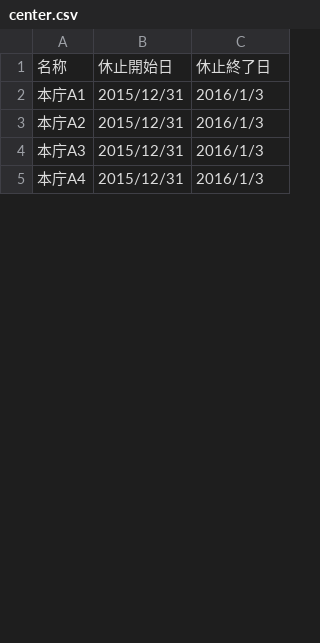
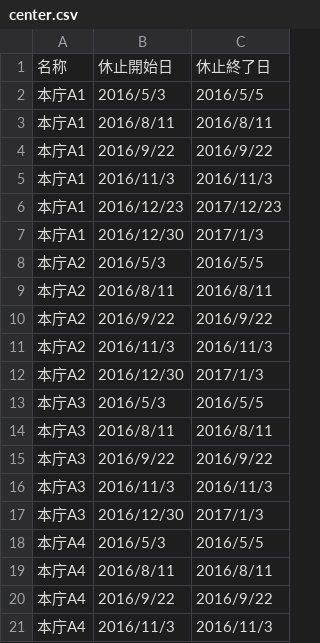
Before and after one commit to matsusakahon/5374, a CSV file: data/center.csv, drawn as a sheet; only a part is shown; the diff covers the shown part only.

Commit message:
Update center.csv

```diff
--- a/data/center.csv
+++ b/data/center.csv
@@ -1,5 +1,21 @@
 名称,休止開始日,休止終了日
-本庁A1,2015/12/31,2016/1/3
-本庁A2,2015/12/31,2016/1/3
-本庁A3,2015/12/31,2016/1/3
-本庁A4,2015/12/31,2016/1/3
+本庁A1,2016/5/3,2016/5/5
+本庁A1,2016/8/11,2016/8/11
+本庁A1,2016/9/22,2016/9/22
+本庁A1,2016/11/3,2016/11/3
+本庁A1,2016/12/23,2017/12/23
+本庁A1,2016/12/30,2017/1/3
+本庁A2,2016/5/3,2016/5/5
+本庁A2,2016/8/11,2016/8/11
+本庁A2,2016/9/22,2016/9/22
+本庁A2,2016/11/3,2016/11/3
+本庁A2,2016/12/30,2017/1/3
+本庁A3,2016/5/3,2016/5/5
+本庁A3,2016/8/11,2016/8/11
+本庁A3,2016/9/22,2016/9/22
+本庁A3,2016/11/3,2016/11/3
+本庁A3,2016/12/30,2017/1/3
+本庁A4,2016/5/3,2016/5/5
+本庁A4,2016/8/11,2016/8/11
+本庁A4,2016/9/22,2016/9/22
+本庁A4,2016/11/3,2016/11/3
```
Also changed, not shown: 22 added rows, 7 removed rows and 10 edited cells elsewhere in this file.
